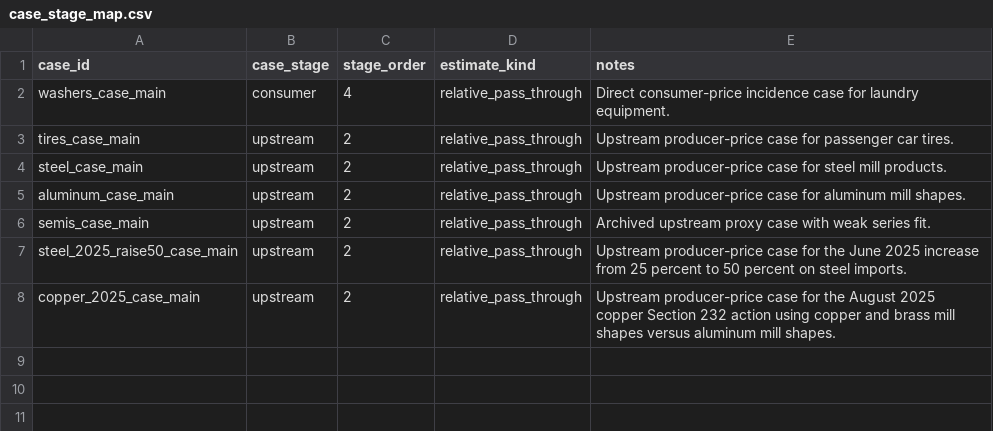
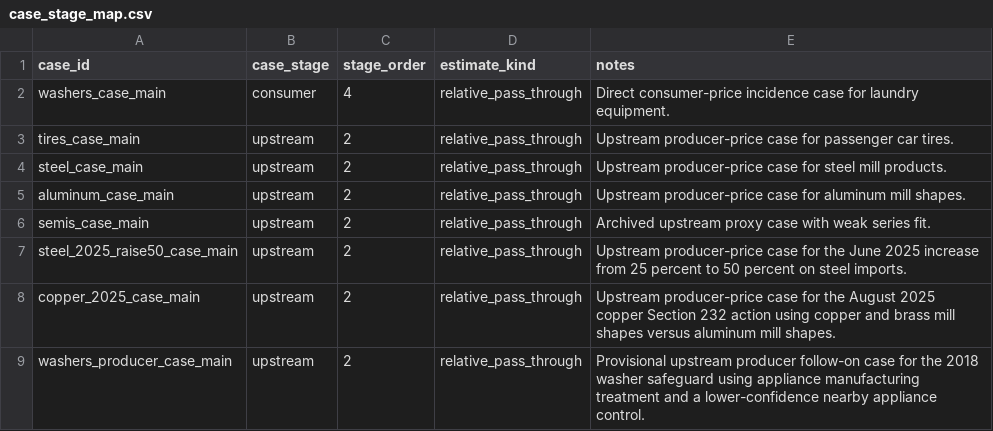
Before and after one commit to haydenstoltz/tariff-tracker, a CSV file: data/metadata/case_stage_map.csv, drawn as a sheet; the diff names each change by its address in the sheet, - before the commit and + after, or states it on an @@ line.

```diff
--- a/data/metadata/case_stage_map.csv
+++ b/data/metadata/case_stage_map.csv
+row 9: washers_producer_case_main | upstream | 2 | relative_pass_through | Provisional upstream producer follow-on case for the 2018 washer safeguard using appliance manufacturing treatment and a lower-confidence nearby appliance control.
```
Also changed, not shown: data/metadata/case_build_queue.csv, data/metadata/product_case_studies.csv, 14 other files.
